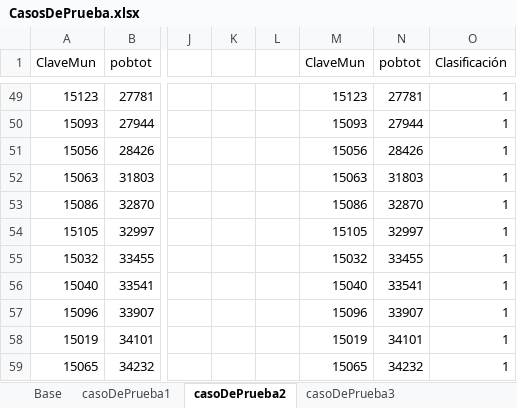
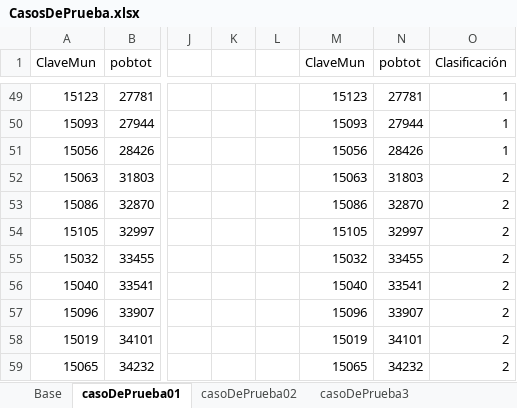
Before and after one commit to Arturo-GoGa/EstratificacionDaleniusHodges, an Excel workbook: data/CasosDePrueba.xlsx, sheet casoDePrueba01, drawn as a sheet; only a part is shown, gaps mark what is left out; values as stored, in another font and other column widths than the file's, no cell formats; the diff covers the shown part only; the diff names each change by its address in the sheet, - before the commit and + after, or states it on an @@ line.

Commit message:
Add files via upload

```diff
--- a/data/CasosDePrueba.xlsx (sheet casoDePrueba01)
+++ b/data/CasosDePrueba.xlsx (sheet casoDePrueba01)
-sheet tab: casoDePrueba1
+sheet tab: casoDePrueba02
-sheet tab: casoDePrueba2
+sheet tab: casoDePrueba01
@@ sheet tab order changed: Base | casoDePrueba01 | casoDePrueba02 | casoDePrueba3 @@
-O52:O59 (Clasificación): 1
+O52:O59 (Clasificación): 2
```
Also changed, not shown: 26 edited cells elsewhere in this sheet, sheet casoDePrueba3, sheet casoDePrueba02, cell formats.
